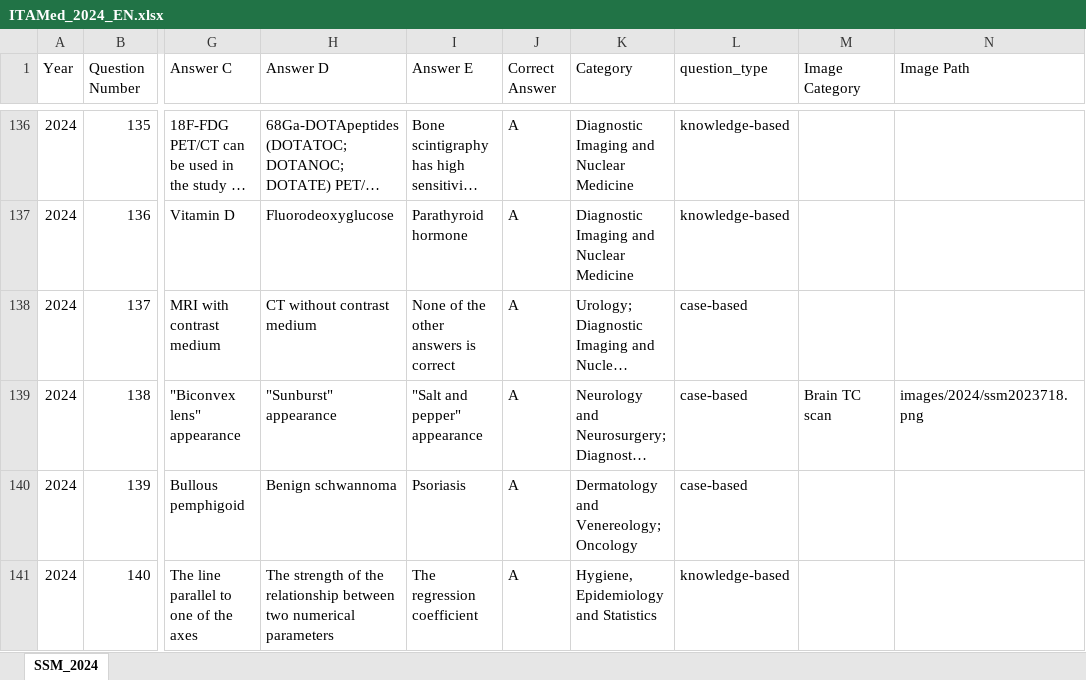
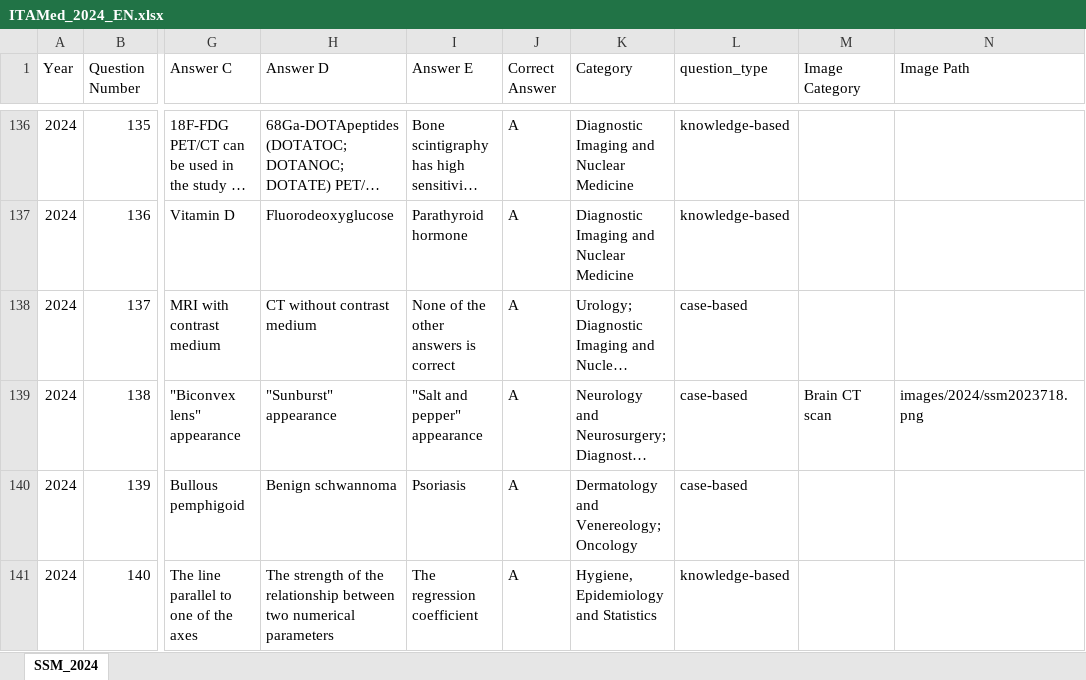
Before and after one commit to LM-Healthcare/ITAMed, an Excel workbook: Dataset/EN/xlsx/ITAMed_2024_EN.xlsx, sheet SSM_2024, drawn as a sheet; only a part is shown, gaps mark what is left out; long unchanged cells end in …; values as stored, in another font and other column widths than the file's, no borders; the diff names each change by its address in the sheet, - before the commit and + after, or states it on an @@ line.

```diff
--- a/Dataset/EN/xlsx/ITAMed_2024_EN.xlsx (sheet SSM_2024)
+++ b/Dataset/EN/xlsx/ITAMed_2024_EN.xlsx (sheet SSM_2024)
-M139 (Image Category): Brain TC scan
+M139 (Image Category): Brain CT scan
```
Also changed, not shown: Dataset/EN/xlsx/ITAMed_2021_EN.xlsx, Dataset/EN/xlsx/ITAMed_complete_EN.xlsx, 11 other files.
